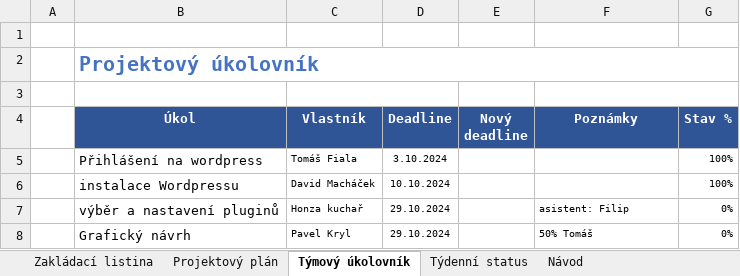
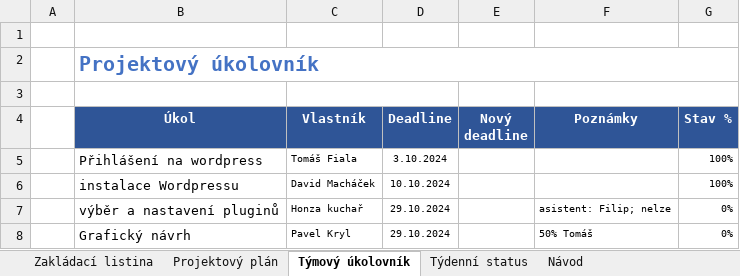
Before and after one commit to Popolok8/ProjektPIF, an Excel workbook: Lean-Projektovy-Management-Prazdna-sablona-JiriBenedikt.com-CZ.xlsx, sheet Týmový úkolovník, drawn as a sheet; values as stored, in another font and other column widths than the file's, no borders; conditional formats not drawn; the diff names each change by its address in the sheet, - before the commit and + after, or states it on an @@ line.

Commit message:
nejdou stahnout pluginy

```diff
--- a/Lean-Projektovy-Management-Prazdna-sablona-JiriBenedikt.com-CZ.xlsx (sheet Týmový úkolovník)
+++ b/Lean-Projektovy-Management-Prazdna-sablona-JiriBenedikt.com-CZ.xlsx (sheet Týmový úkolovník)
-F7 (Poznámky): asistent: Filip
+F7 (Poznámky): asistent: Filip; nelze
```
Also changed, not shown: sheet Projektový plán.
